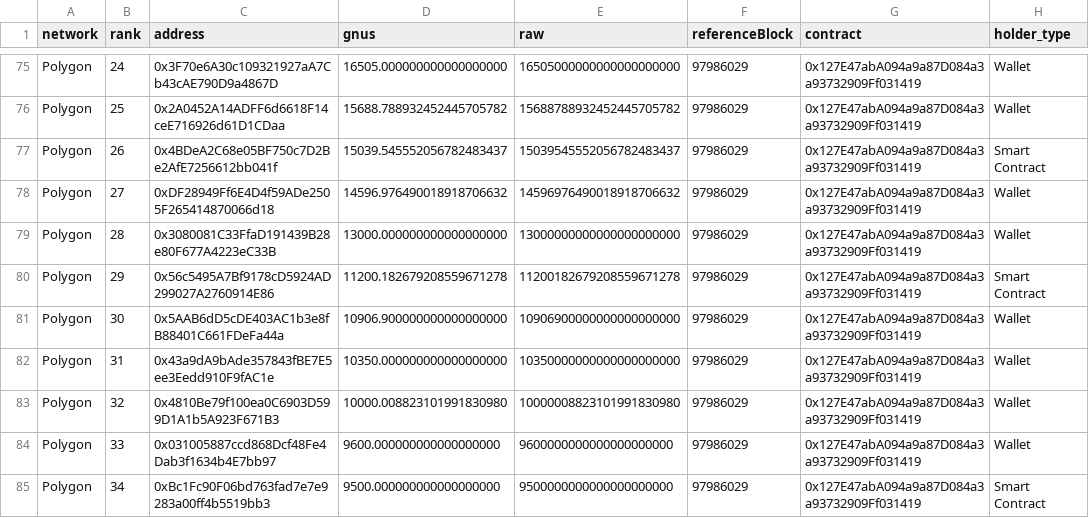
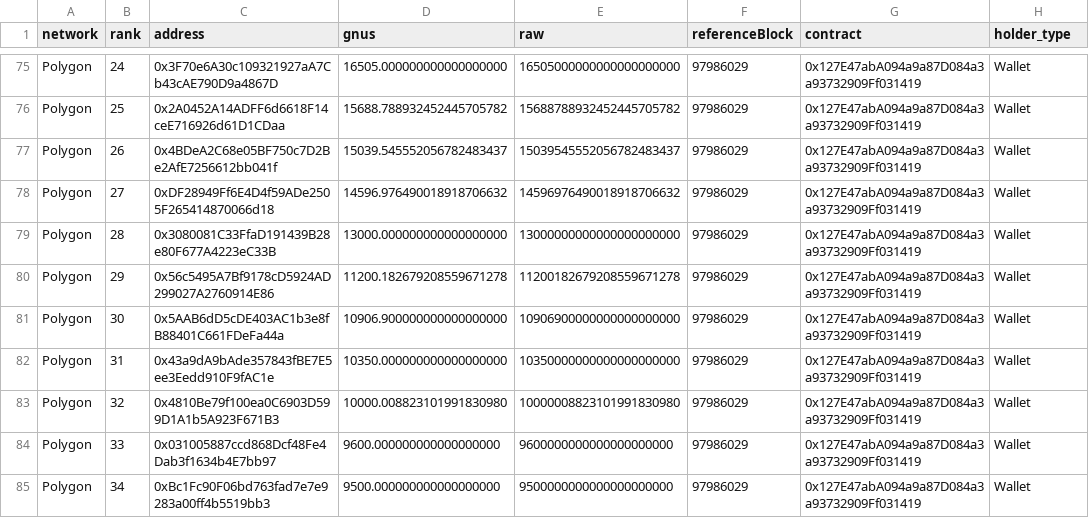
Before and after one commit to Memoi/gnus-digest, a CSV file: public/gnus-top50.csv, drawn as a sheet; only a part is shown, gaps mark what is left out; the diff covers the shown part only.

```diff
--- a/public/gnus-top50.csv
+++ b/public/gnus-top50.csv
@@ -76,6 +76,6 @@
 "Polygon","25","0x2A0452A14ADFF6d6618F14ceE716926d61D1CDaa","15688.788932452445705782","15688788932452445705782","97986029","0x127E47abA094a9a87D084a3a93732909Ff031419","Wallet"
-"Polygon","26","0x4BDeA2C68e05BF750c7D2Be2AfE7256612bb041f","15039.545552056782483437","15039545552056782483437","97986029","0x127E47abA094a9a87D084a3a93732909Ff031419","Smart Contract"
+"Polygon","26","0x4BDeA2C68e05BF750c7D2Be2AfE7256612bb041f","15039.545552056782483437","15039545552056782483437","97986029","0x127E47abA094a9a87D084a3a93732909Ff031419","Wallet"
 "Polygon","27","0xDF28949Ff6E4D4f59ADe2505F265414870066d18","14596.976490018918706632","14596976490018918706632","97986029","0x127E47abA094a9a87D084a3a93732909Ff031419","Wallet"
 "Polygon","28","0x3080081C33FfaD191439B28e80F677A4223eC33B","13000.000000000000000000","13000000000000000000000","97986029","0x127E47abA094a9a87D084a3a93732909Ff031419","Wallet"
-"Polygon","29","0x56c5495A7Bf9178cD5924AD299027A2760914E86","11200.182679208559671278","11200182679208559671278","97986029","0x127E47abA094a9a87D084a3a93732909Ff031419","Smart Contract"
+"Polygon","29","0x56c5495A7Bf9178cD5924AD299027A2760914E86","11200.182679208559671278","11200182679208559671278","97986029","0x127E47abA094a9a87D084a3a93732909Ff031419","Wallet"
 "Polygon","30","0x5AAB6dD5cDE403AC1b3e8fB88401C661FDeFa44a","10906.900000000000000000","10906900000000000000000","97986029","0x127E47abA094a9a87D084a3a93732909Ff031419","Wallet"
@@ -84,2 +84,2 @@
 "Polygon","33","0x031005887ccd868Dcf48Fe4Dab3f1634b4E7bb97","9600.000000000000000000","9600000000000000000000","97986029","0x127E47abA094a9a87D084a3a93732909Ff031419","Wallet"
-"Polygon","34","0xBc1Fc90F06bd763fad7e7e9283a00ff4b5519bb3","9500.000000000000000000","9500000000000000000000","97986029","0x127E47abA094a9a87D084a3a93732909Ff031419","Smart Contract"
+"Polygon","34","0xBc1Fc90F06bd763fad7e7e9283a00ff4b5519bb3","9500.000000000000000000","9500000000000000000000","97986029","0x127E47abA094a9a87D084a3a93732909Ff031419","Wallet"
```
Also changed, not shown: 12 edited cells elsewhere in this file, public/gnus-top50-classified.csv, 3 other files.
